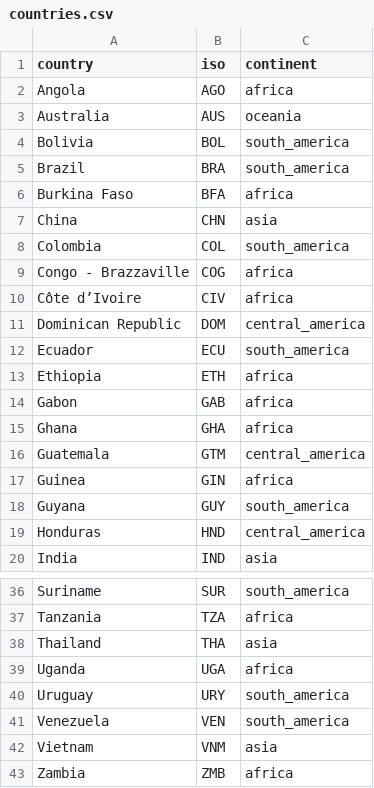
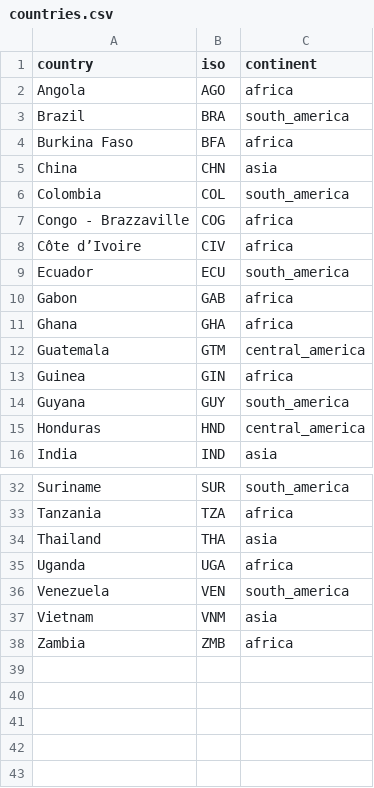
Before and after one commit to fineprint-global/mining_deforestation-stat, a CSV file: input/countries.csv, drawn as a sheet; only a part is shown, gaps mark what is left out.

```diff
--- a/input/countries.csv
+++ b/input/countries.csv
@@ -2,4 +2,2 @@ country,iso,continent
 Angola,AGO,africa
-Australia,AUS,oceania
-Bolivia,BOL,south_america
 Brazil,BRA,south_america
@@ -10,5 +8,3 @@ Congo - Brazzaville,COG,africa
 Côte d’Ivoire,CIV,africa
-Dominican Republic,DOM,central_america
 Ecuador,ECU,south_america
-Ethiopia,ETH,africa
 Gabon,GAB,africa
@@ -39,3 +35,2 @@ Thailand,THA,asia
 Uganda,UGA,africa
-Uruguay,URY,south_america
 Venezuela,VEN,south_america
```
Also changed, not shown: 7 other files.
